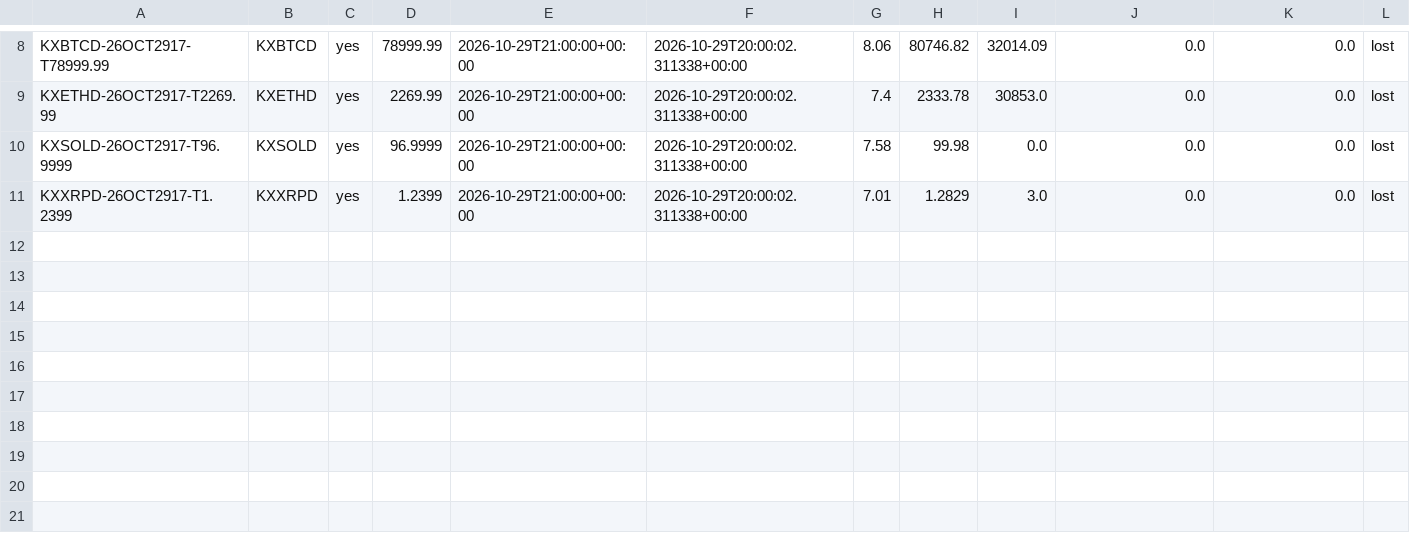
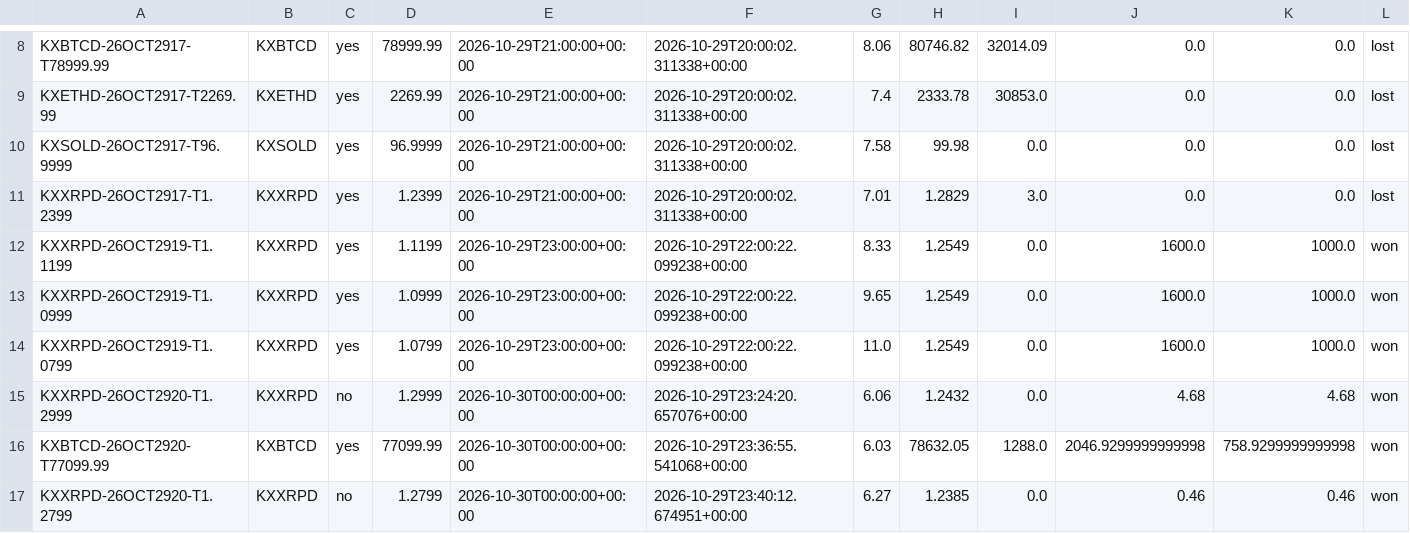
Before and after one commit to ryofencellc-collab/CLAUDE, a CSV file: paper/r21_fills.csv, drawn as a sheet; only a part is shown, gaps mark what is left out; rows hold the shown columns only; the diff names each change by its address in the sheet, - before the commit and + after, or states it on an @@ line.

```diff
--- a/paper/r21_fills.csv
+++ b/paper/r21_fills.csv
+row 12: KXXRPD-26OCT2919-T1.1199 | KXXRPD | yes | 1.1199 | 2026-10-29T23:00:00+00:00 | 2026-10-29T22:00:22.099238+00:00 | 8.33 | 1.2549 | 0.0 | 1600.0 | 1000.0 | won
+row 13: KXXRPD-26OCT2919-T1.0999 | KXXRPD | yes | 1.0999 | 2026-10-29T23:00:00+00:00 | 2026-10-29T22:00:22.099238+00:00 | 9.65 | 1.2549 | 0.0 | 1600.0 | 1000.0 | won
+row 14: KXXRPD-26OCT2919-T1.0799 | KXXRPD | yes | 1.0799 | 2026-10-29T23:00:00+00:00 | 2026-10-29T22:00:22.099238+00:00 | 11.0 | 1.2549 | 0.0 | 1600.0 | 1000.0 | won
+row 15: KXXRPD-26OCT2920-T1.2999 | KXXRPD | no | 1.2999 | 2026-10-30T00:00:00+00:00 | 2026-10-29T23:24:20.657076+00:00 | 6.06 | 1.2432 | 0.0 | 4.68 | 4.68 | won
+row 16: KXBTCD-26OCT2920-T77099.99 | KXBTCD | yes | 77099.99 | 2026-10-30T00:00:00+00:00 | 2026-10-29T23:36:55.541068+00:00 | 6.03 | 78632.05 | 1288.0 | 2046.9299999999998 | 758.9299999999998 | won
+row 17: KXXRPD-26OCT2920-T1.2799 | KXXRPD | no | 1.2799 | 2026-10-30T00:00:00+00:00 | 2026-10-29T23:40:12.674951+00:00 | 6.27 | 1.2385 | 0.0 | 0.46 | 0.46 | won
```
Also changed, not shown: paper/r21_daily.csv, paper/r21_open.csv, 1 other file.
